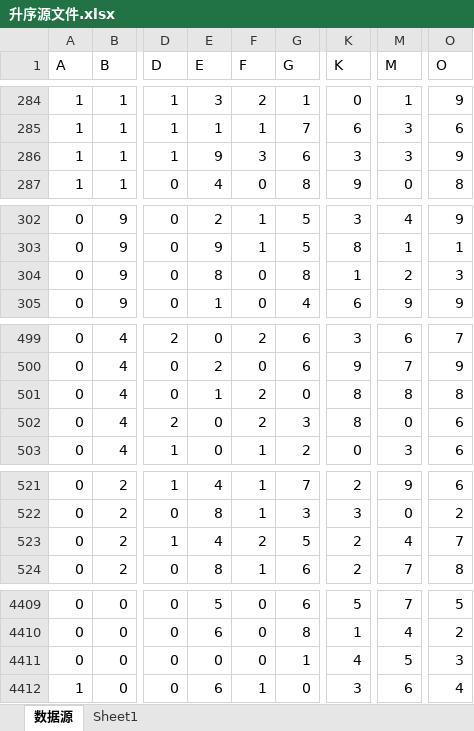
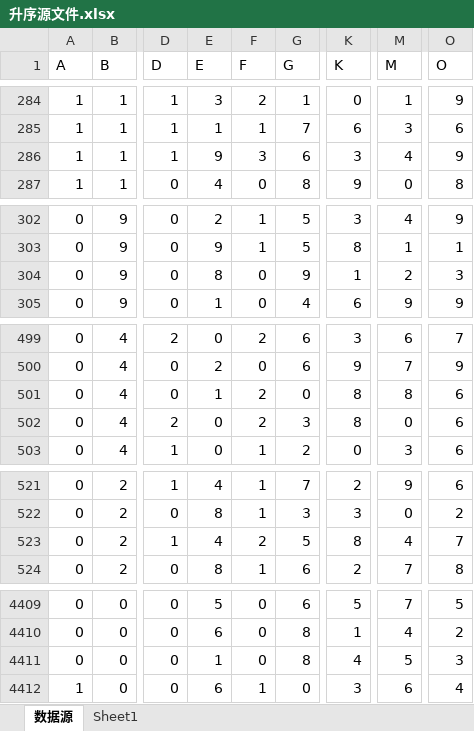
Before and after one commit to samkysun/my_ai_system, an Excel workbook: 升序源文件.xlsx, sheet 数据源, drawn as a sheet; only a part is shown, gaps mark what is left out; values as stored, in another font and other column widths than the file's, no cell formats; conditional formats not drawn; the diff covers the shown part only; the diff names each change by its address in the sheet, - before the commit and + after, or states it on an @@ line.

```diff
--- a/升序源文件.xlsx (sheet 数据源)
+++ b/升序源文件.xlsx (sheet 数据源)
-M286 (M): 3
+M286 (M): 4
-G304 (G): 8
+G304 (G): 9
-O501 (O): 8
+O501 (O): 6
-K523 (K): 2
+K523 (K): 8
-E4411 (E): 0
+E4411 (E): 1
-G4411 (G): 1
+G4411 (G): 8
```
Also changed, not shown: 1 added row, 1 removed row and 24 edited cells elsewhere in this sheet, cell formats.
